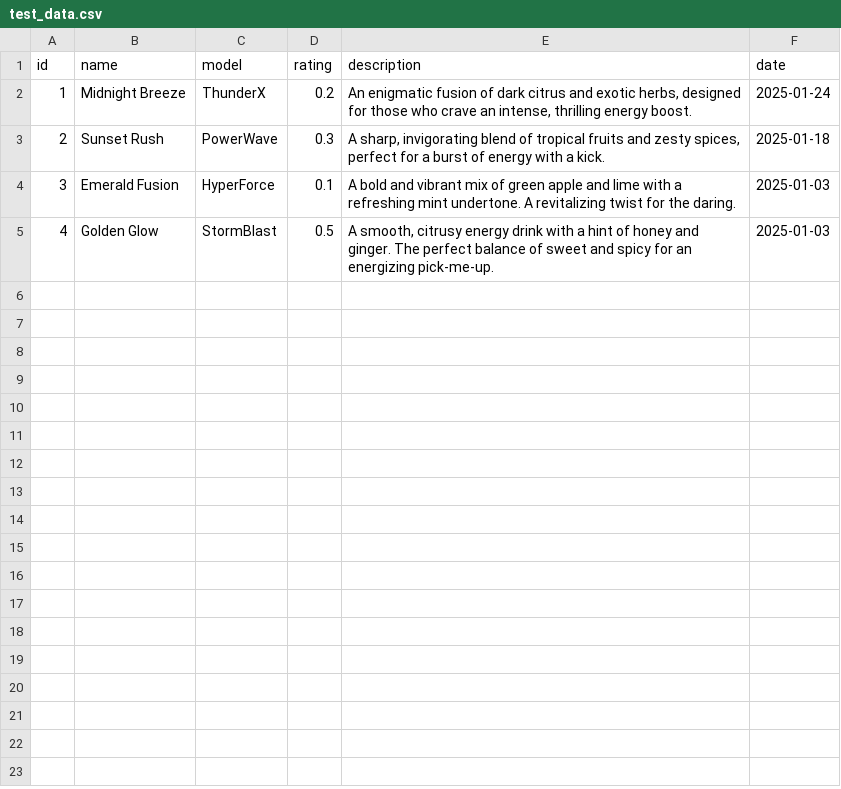
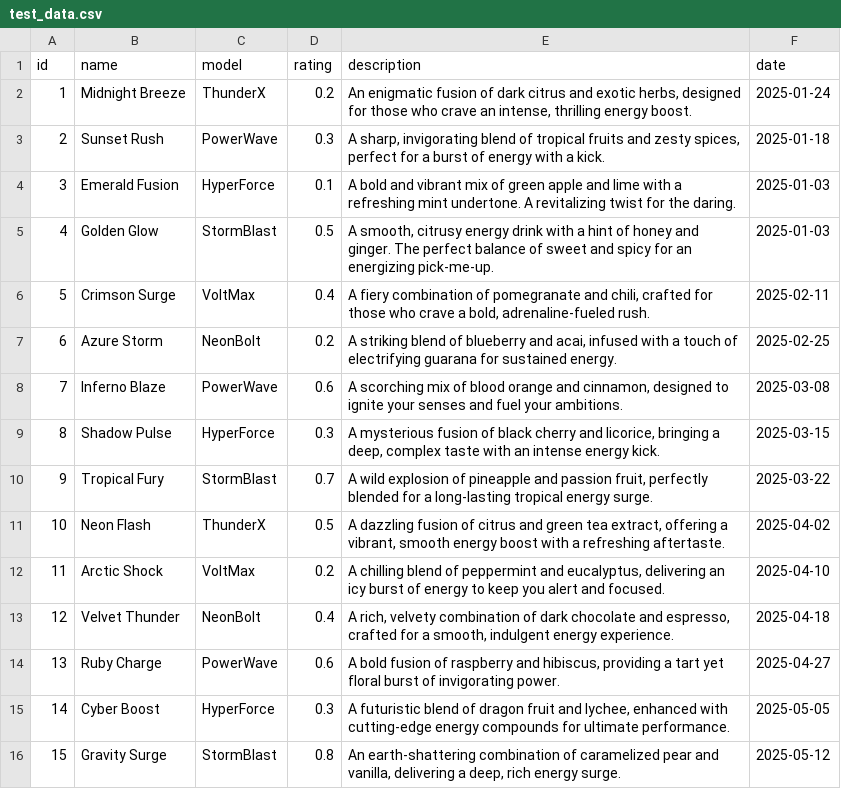
Before and after one commit to dimi-try/energy-backend, a CSV file: test_data.csv, drawn as a sheet; the diff names each change by its address in the sheet, - before the commit and + after, or states it on an @@ line.

Commit message:
Update test_data.csv

```diff
--- a/test_data.csv
+++ b/test_data.csv
+row 6: 5 | Crimson Surge | VoltMax | 0.4 | A fiery combination of pomegranate and chili, crafted for those who crave a bold, adrenaline-fueled rush. | 2025-02-11
+row 7: 6 | Azure Storm | NeonBolt | 0.2 | A striking blend of blueberry and acai, infused with a touch of electrifying guarana for sustained energy. | 2025-02-25
+row 8: 7 | Inferno Blaze | PowerWave | 0.6 | A scorching mix of blood orange and cinnamon, designed to ignite your senses and fuel your ambitions. | 2025-03-08
+row 9: 8 | Shadow Pulse | HyperForce | 0.3 | A mysterious fusion of black cherry and licorice, bringing a deep, complex taste with an intense energy kick. | 2025-03-15
+row 10: 9 | Tropical Fury | StormBlast | 0.7 | A wild explosion of pineapple and passion fruit, perfectly blended for a long-lasting tropical energy surge. | 2025-03-22
+row 11: 10 | Neon Flash | ThunderX | 0.5 | A dazzling fusion of citrus and green tea extract, offering a vibrant, smooth energy boost with a refreshing aftertaste. | 2025-04-02
+row 12: 11 | Arctic Shock | VoltMax | 0.2 | A chilling blend of peppermint and eucalyptus, delivering an icy burst of energy to keep you alert and focused. | 2025-04-10
+row 13: 12 | Velvet Thunder | NeonBolt | 0.4 | A rich, velvety combination of dark chocolate and espresso, crafted for a smooth, indulgent energy experience. | 2025-04-18
+row 14: 13 | Ruby Charge | PowerWave | 0.6 | A bold fusion of raspberry and hibiscus, providing a tart yet floral burst of invigorating power. | 2025-04-27
+row 15: 14 | Cyber Boost | HyperForce | 0.3 | A futuristic blend of dragon fruit and lychee, enhanced with cutting-edge energy compounds for ultimate performance. | 2025-05-05
+row 16: 15 | Gravity Surge | StormBlast | 0.8 | An earth-shattering combination of caramelized pear and vanilla, delivering a deep, rich energy surge. | 2025-05-12
```
